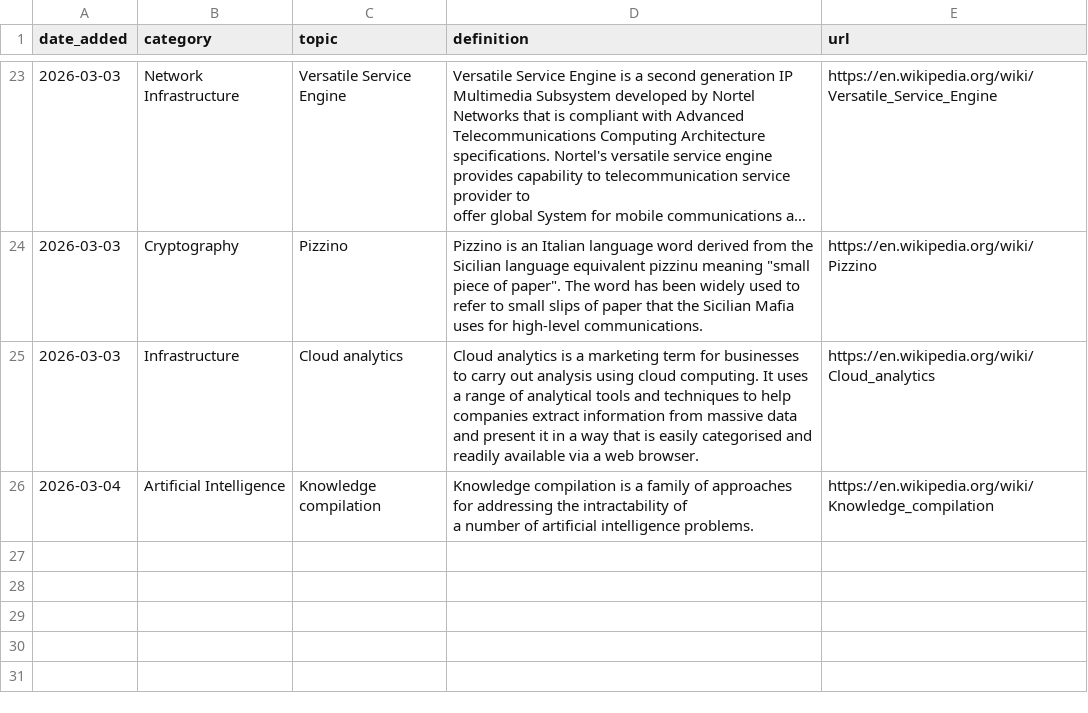
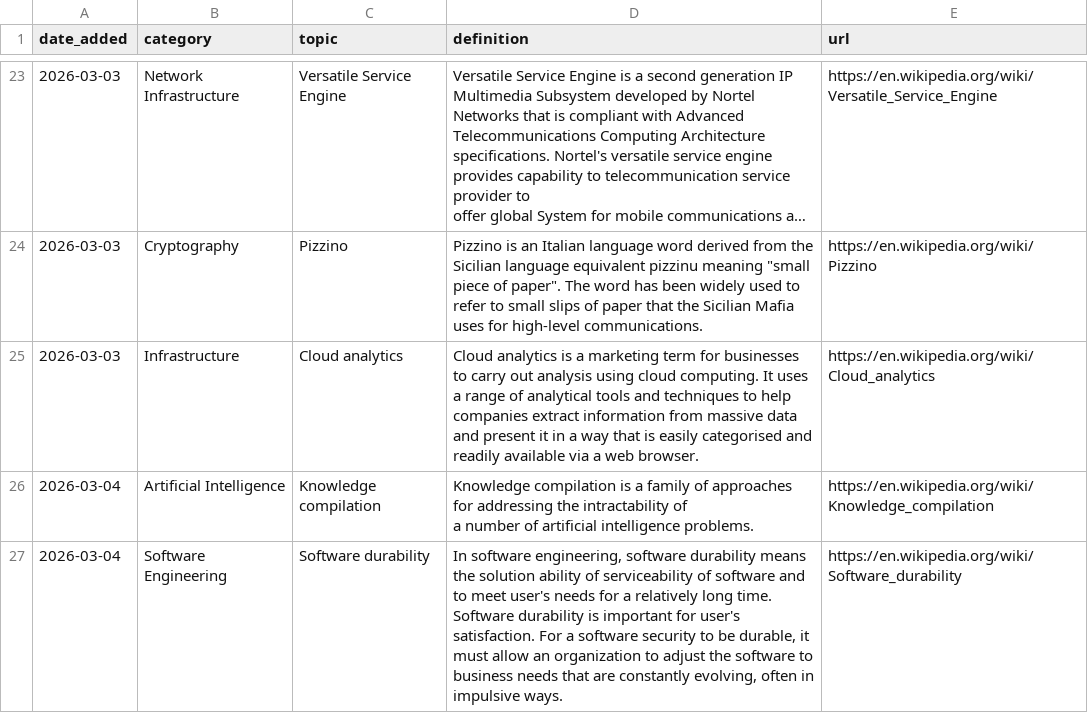
Before and after one commit to Jeffin03/DevDigest, a CSV file: CS_Glossary.csv, drawn as a sheet; only a part is shown, gaps mark what is left out; long unchanged cells end in …; the diff names each change by its address in the sheet, - before the commit and + after, or states it on an @@ line.

```diff
--- a/CS_Glossary.csv
+++ b/CS_Glossary.csv
+row 27: 2026-03-04 | Software Engineering | Software durability | In software engineering, software durability means the solution ability of serviceability of software and to meet user's needs for a relatively long time. Software durability is important for user's satisfaction. For a software security to be durable, it must allow an organization to adjust the software to business needs that are constantly evolving, often in impulsive ways. | https://en.wikipedia.org/wiki/Software_durability
```
